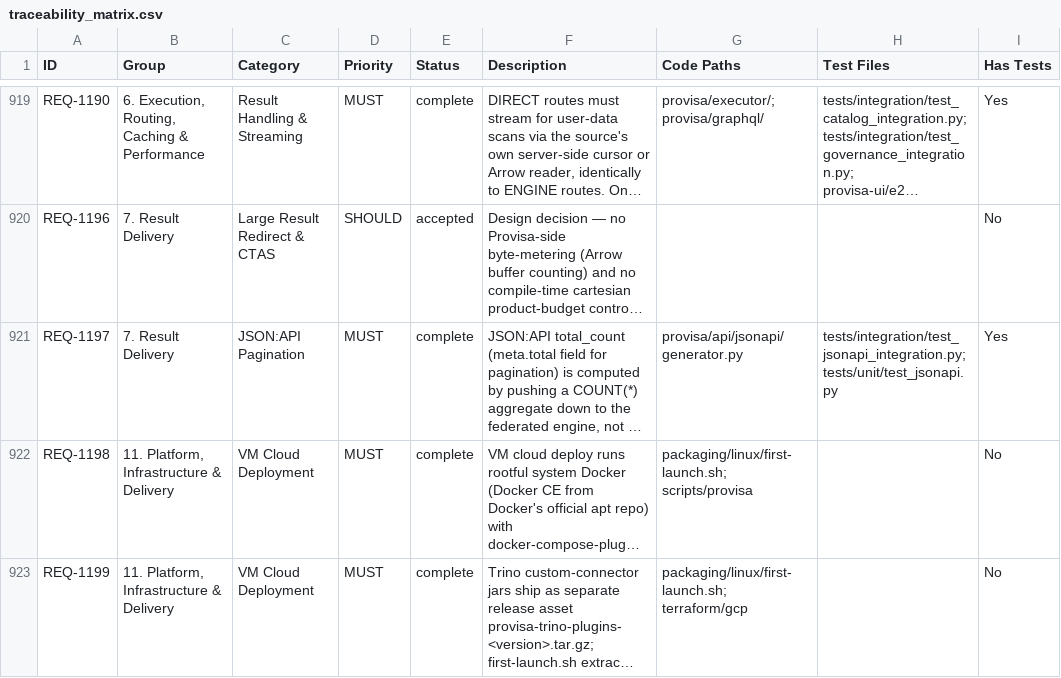
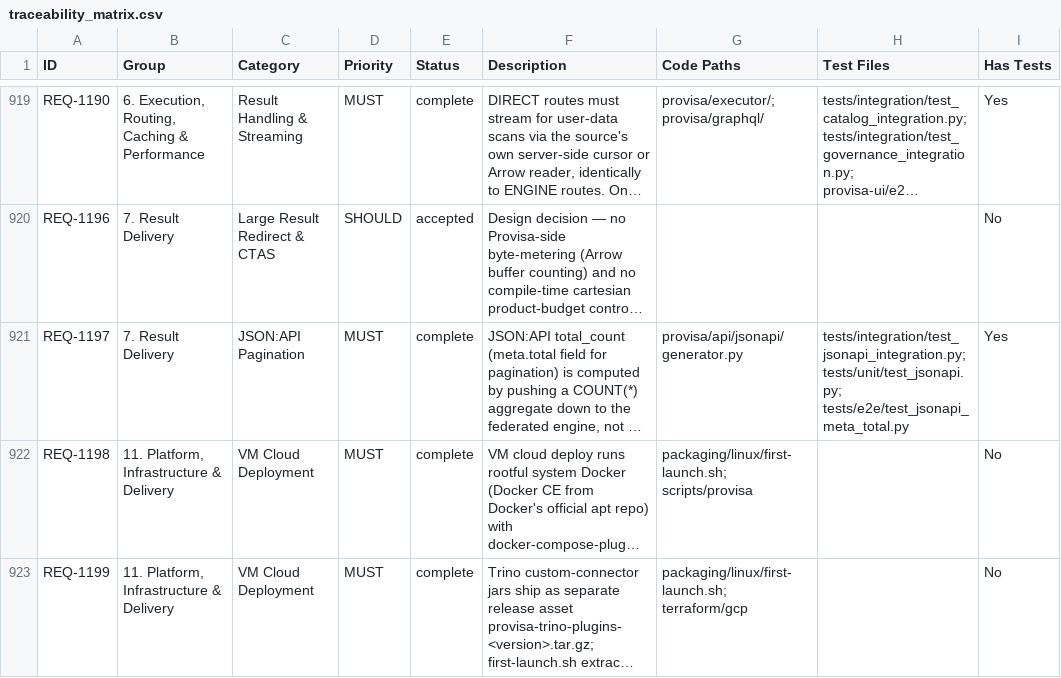
Before and after one commit to kenstott/provisa, a CSV file: docs/exports/traceability_matrix.csv, drawn as a sheet; only a part is shown, gaps mark what is left out; long unchanged cells end in …; the diff covers the shown part only; the diff names each change by its address in the sheet, - before the commit and + after, or states it on an @@ line.

```diff
--- a/docs/exports/traceability_matrix.csv
+++ b/docs/exports/traceability_matrix.csv
-H921 (Test Files): tests/integration/test_jsonapi_integration.py; tests/unit/test_jsonapi.py
+H921 (Test Files): tests/integration/test_jsonapi_integration.py; tests/unit/test_jsonapi.py; tests/e2e/test_jsonapi_meta_total.py
```
Also changed, not shown: 2 edited cells elsewhere in this file, docs/exports/feature_matrix.csv, 6 other files.
